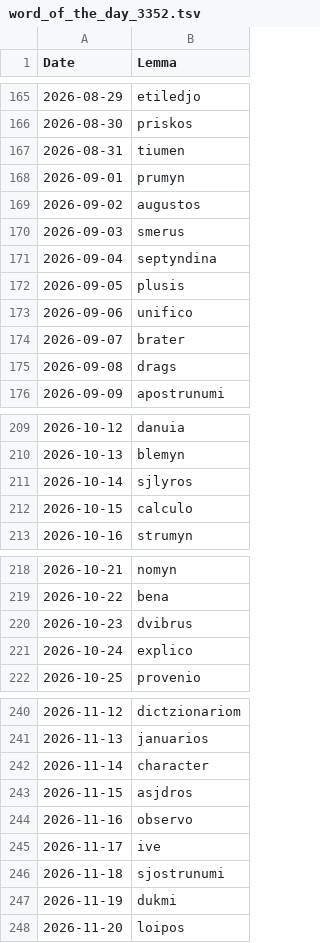
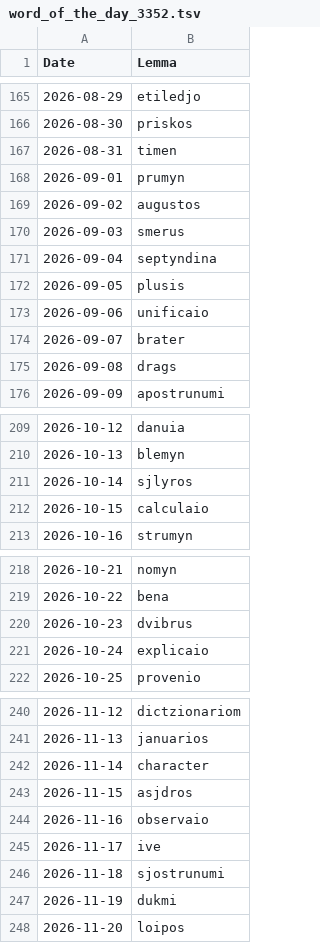
Before and after one commit to elementalbasis/danetiska.com, a TSV file: assets/lexicon/word_of_the_day_3352.tsv, drawn as a sheet; only a part is shown, gaps mark what is left out; the diff covers the shown part only.

Commit message:
Updated the lexicon, and updated the word of the day to reflect the fact that some lemmas were changed.

```diff
--- a/assets/lexicon/word_of_the_day_3352.tsv
+++ b/assets/lexicon/word_of_the_day_3352.tsv
@@ -166,3 +166,3 @@ Date	Lemma
 2026-08-30	priskos
-2026-08-31	tiumen
+2026-08-31	timen
 2026-09-01	prumyn
@@ -172,3 +172,3 @@ Date	Lemma
 2026-09-05	plusis
-2026-09-06	unifico
+2026-09-06	unificaio
 2026-09-07	brater
@@ -211,3 +211,3 @@ Date	Lemma
 2026-10-14	sjlyros
-2026-10-15	calculo
+2026-10-15	calculaio
 2026-10-16	strumyn
@@ -220,3 +220,3 @@ Date	Lemma
 2026-10-23	dvibrus
-2026-10-24	explico
+2026-10-24	explicaio
 2026-10-25	provenio
@@ -243,3 +243,3 @@ Date	Lemma
 2026-11-15	asjdros
-2026-11-16	observo
+2026-11-16	observaio
 2026-11-17	ive
```
Also changed, not shown: 10 edited cells elsewhere in this file, 7 other files.
